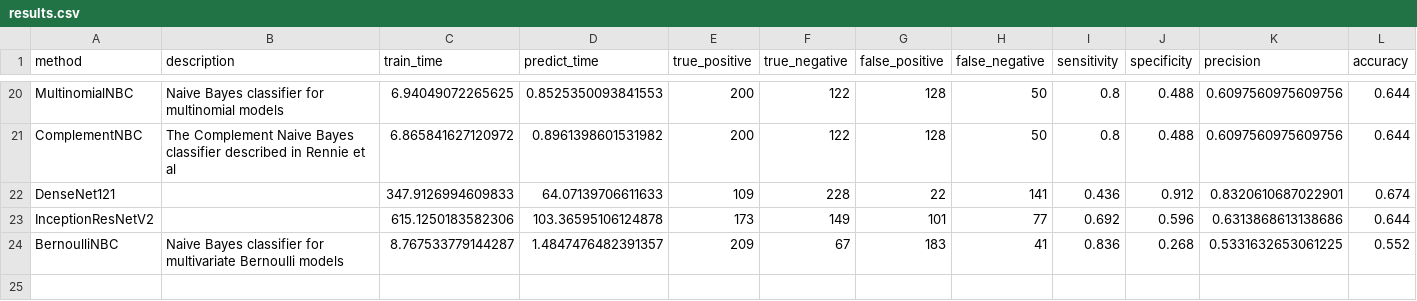
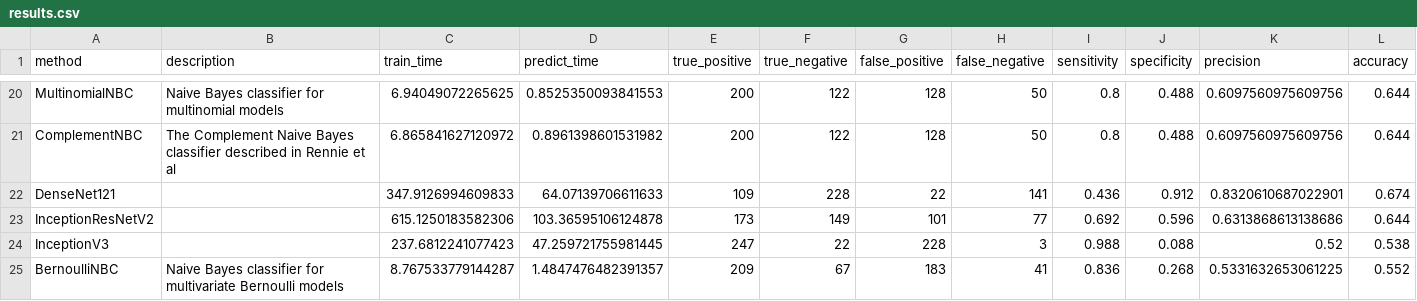
Before and after one commit to wl44545/wl44545.github.io, a CSV file: praca-inzynierska/history/2021_11_29_06_17_50_520709/results.csv, drawn as a sheet; only a part is shown, gaps mark what is left out; rows hold the shown columns only; the diff names each change by its address in the sheet, - before the commit and + after, or states it on an @@ line.

Commit message:
Autocommit with results

```diff
--- a/praca-inzynierska/history/2021_11_29_06_17_50_520709/results.csv
+++ b/praca-inzynierska/history/2021_11_29_06_17_50_520709/results.csv
+row 24: InceptionV3 |  | 237.6812241077423 | 47.259721755981445 | 247 | 22 | 228 | 3 | 0.988 | 0.088 | 0.52 | 0.538
```
Also changed, not shown: 5 other files.
